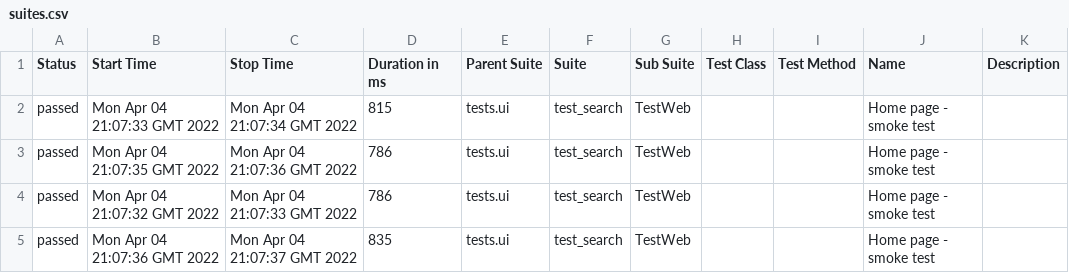
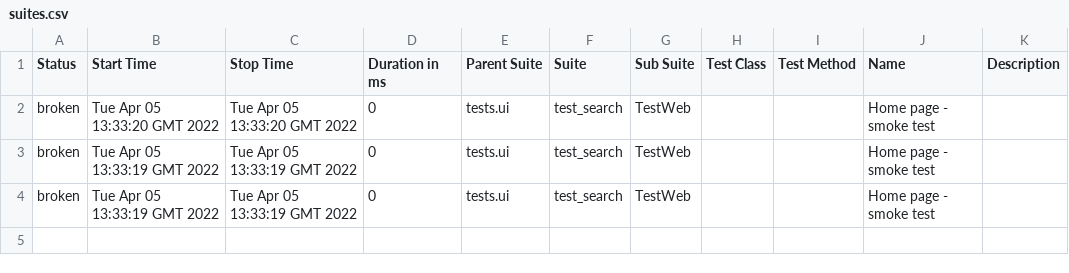
Before and after one commit to rupu1906/docker-selenium, a CSV file: 7/data/suites.csv, drawn as a sheet.

```diff
--- a/7/data/suites.csv
+++ b/7/data/suites.csv
@@ -1,5 +1,4 @@
 "Status","Start Time","Stop Time","Duration in ms","Parent Suite","Suite","Sub Suite","Test Class","Test Method","Name","Description"
-"passed","Mon Apr 04 21:07:33 GMT 2022","Mon Apr 04 21:07:34 GMT 2022","815","tests.ui","test_search","TestWeb","","","Home page - smoke test",""
-"passed","Mon Apr 04 21:07:35 GMT 2022","Mon Apr 04 21:07:36 GMT 2022","786","tests.ui","test_search","TestWeb","","","Home page - smoke test",""
-"passed","Mon Apr 04 21:07:32 GMT 2022","Mon Apr 04 21:07:33 GMT 2022","786","tests.ui","test_search","TestWeb","","","Home page - smoke test",""
-"passed","Mon Apr 04 21:07:36 GMT 2022","Mon Apr 04 21:07:37 GMT 2022","835","tests.ui","test_search","TestWeb","","","Home page - smoke test",""
+"broken","Tue Apr 05 13:33:20 GMT 2022","Tue Apr 05 13:33:20 GMT 2022","0","tests.ui","test_search","TestWeb","","","Home page - smoke test",""
+"broken","Tue Apr 05 13:33:19 GMT 2022","Tue Apr 05 13:33:19 GMT 2022","0","tests.ui","test_search","TestWeb","","","Home page - smoke test",""
+"broken","Tue Apr 05 13:33:19 GMT 2022","Tue Apr 05 13:33:19 GMT 2022","0","tests.ui","test_search","TestWeb","","","Home page - smoke test",""
```
Also changed, not shown: 38 other files.
